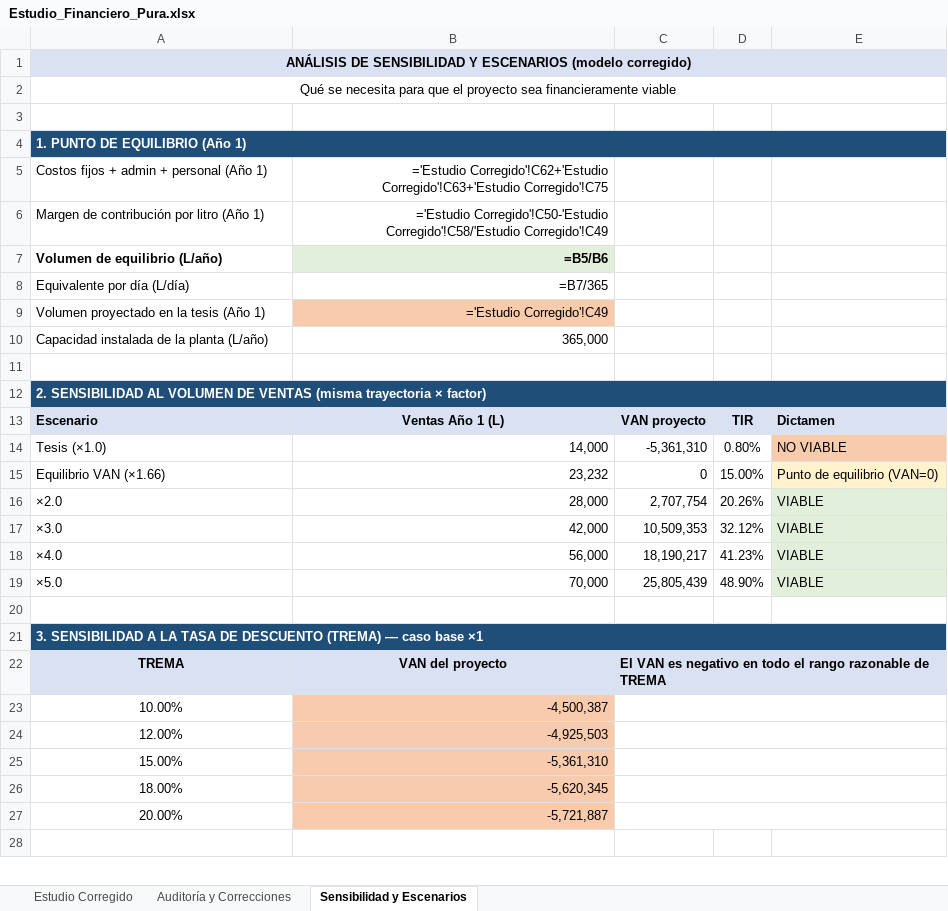
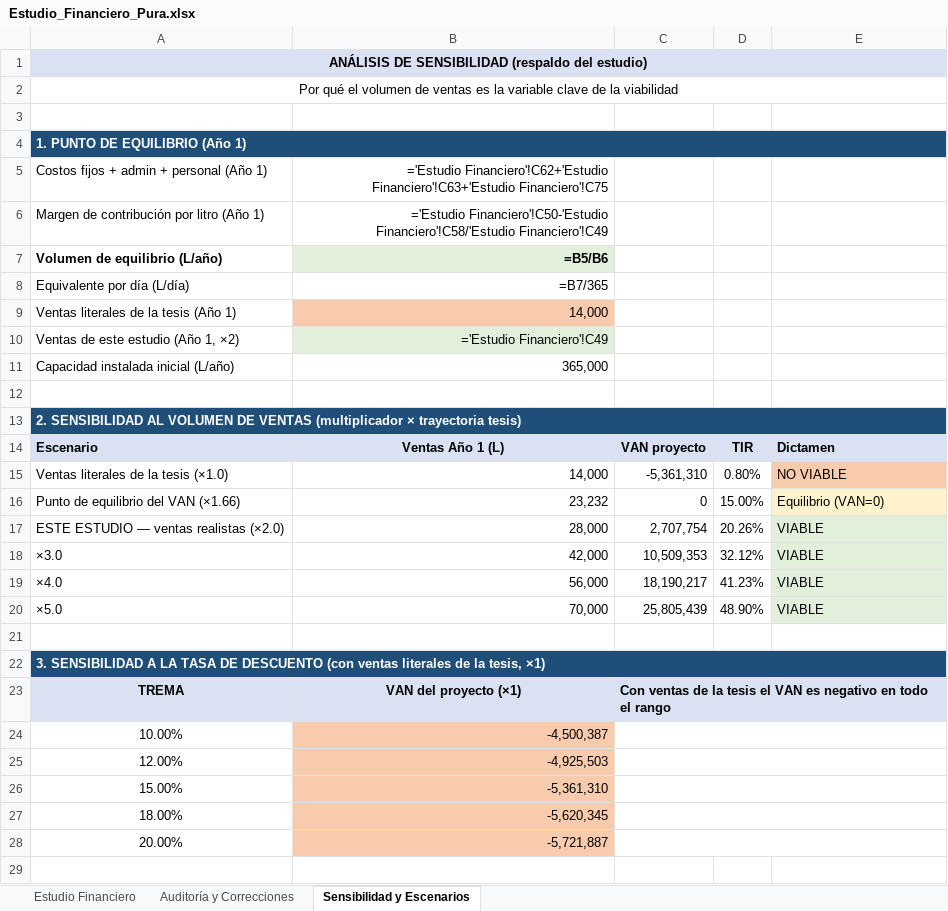
Before and after one commit to pewez267-dot/Rangos, an Excel workbook: Estudio_Financiero_Pura.xlsx, sheet Sensibilidad y Escenarios, drawn as a sheet; only a part is shown; values as stored, in another font and other column widths than the file's, no borders; formulas without a stored value are shown as written; removed rows and columns are numbered as before the commit, all else as after; the diff covers the shown part only; the diff names each change by its address in the sheet, - before the commit and + after, or states it on an @@ line.

Commit message:
Estudio financiero unico con ventas corregidas + auditoria con ubicaciones exactas en la tesis

```diff
--- a/Estudio_Financiero_Pura.xlsx (sheet Sensibilidad y Escenarios)
+++ b/Estudio_Financiero_Pura.xlsx (sheet Sensibilidad y Escenarios)
-sheet tab: Estudio Corregido
+sheet tab: Estudio Financiero
-A1: …DE SENSIBILIDAD Y ESCENARIOS (modelo corregido)
+A1: …DE SENSIBILIDAD (respaldo del estudio)
-A2: Qué se necesita para que el proyecto sea financieramente viable
+A2: Por qué el volumen de ventas es la variable clave de la viabilidad
-B5: ='Estudio Corregido'!C62+'Estudio Corregido'!C63+'Estudio Corregido'!C75
+B5: ='Estudio Financiero'!C62+'Estudio Financiero'!C63+'Estudio Financiero'!C75
-B6: ='Estudio Corregido'!C50-'Estudio Corregido'!C58/'Estudio Corregido'!C49
+B6: ='Estudio Financiero'!C50-'Estudio Financiero'!C58/'Estudio Financiero'!C49
-row 9: Volumen proyectado en la tesis (Año 1) | ='Estudio Corregido'!C49
+row 9: Ventas literales de la tesis (Año 1) | 14,000
+row 10: Ventas de este estudio (Año 1, ×2) | ='Estudio Financiero'!C49
-A11: Capacidad instalada de la planta (L/año)
+A11: Capacidad instalada inicial (L/año)
-A13: …DE VENTAS (misma trayectoria × factor)
+A13: …DE VENTAS (multiplicador × trayectoria tesis)
-A15: Tesis (×1.0)
+A15: Ventas literales de la tesis (×1.0)
-A16: Equilibrio VAN (×1.66)
+A16: Punto de equilibrio del VAN (×1.66)
-E16: Punto de equilibrio (VAN=0)
+E16: Equilibrio (VAN=0)
-A17: ×2.0
+A17: ESTE ESTUDIO — ventas realistas (×2.0)
-A22: …DE DESCUENTO (TREMA) — caso base ×1
+A22: …DE DESCUENTO (con ventas literales de la tesis, ×1)
-B23: VAN del proyecto
+B23: VAN del proyecto (×1)
-C23: El VAN es negativo en todo el rango razonable de TREMA
+C23: Con ventas de la tesis el VAN es negativo en todo el rango
```
Also changed, not shown: 2 removed rows and 5 edited cells elsewhere in this sheet, sheet Auditoría y Correcciones, sheet Estudio Financiero.
